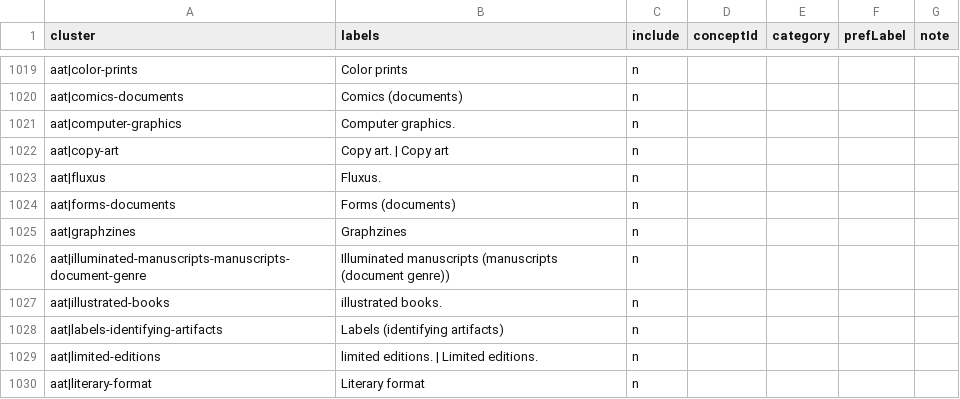
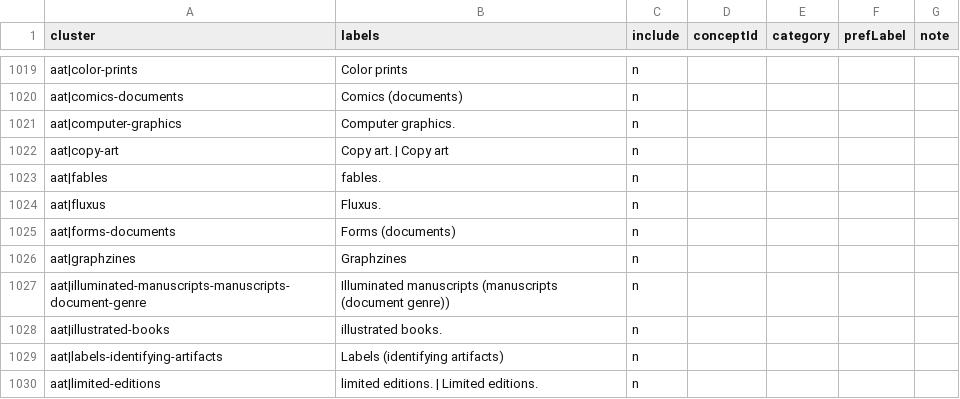
Before and after one commit to dkglab/artists-books, a CSV file: sources/construction/decisions.csv, drawn as a sheet; only a part is shown, gaps mark what is left out; the shorter side is filled out with more unchanged rows; the diff names each change by its address in the sheet, - before the commit and + after, or states it on an @@ line.

Commit message:
fix(construction): exclude aat|fables (#104)
The last candidate cluster with no decision row. Fables is a genre term,
not a construction method (rybesh), so include=n.

decisions.csv and candidates.csv are now in exact 1:1 correspondence --
1,294 clusters, no candidate without a decision and no decision without
a candidate -- which is the condition #104 was opened to restore.
construction-methods.ttl is unchanged: the build reads only y rows.

```diff
--- a/sources/construction/decisions.csv
+++ b/sources/construction/decisions.csv
+row 1023: aat|fables | fables. | n
```
